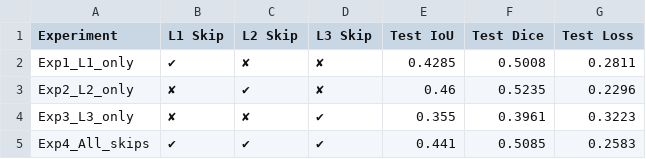
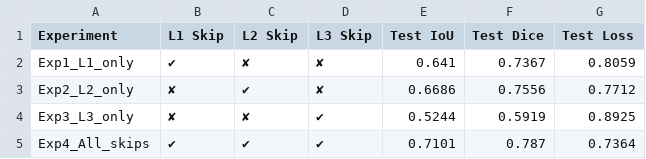
Before and after one commit to Ahmed-Tarek1/Semantic-Segmentation, a CSV file: ablation_results.csv, drawn as a sheet.

```diff
--- a/ablation_results.csv
+++ b/ablation_results.csv
@@ -1,5 +1,5 @@
 Experiment,L1 Skip,L2 Skip,L3 Skip,Test IoU,Test Dice,Test Loss
-Exp1_L1_only,✔,✘,✘,0.4285,0.5008,0.2811
-Exp2_L2_only,✘,✔,✘,0.46,0.5235,0.2296
-Exp3_L3_only,✘,✘,✔,0.355,0.3961,0.3223
-Exp4_All_skips,✔,✔,✔,0.441,0.5085,0.2583
+Exp1_L1_only,✔,✘,✘,0.641,0.7367,0.8059
+Exp2_L2_only,✘,✔,✘,0.6686,0.7556,0.7712
+Exp3_L3_only,✘,✘,✔,0.5244,0.5919,0.8925
+Exp4_All_skips,✔,✔,✔,0.7101,0.787,0.7364
```
Also changed, not shown: 5 other files.
